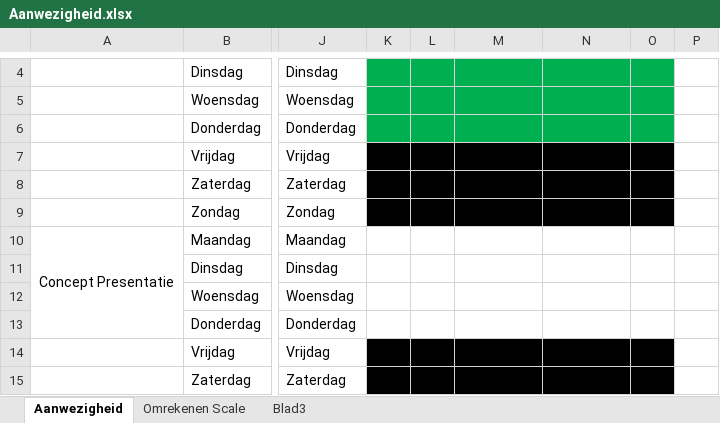
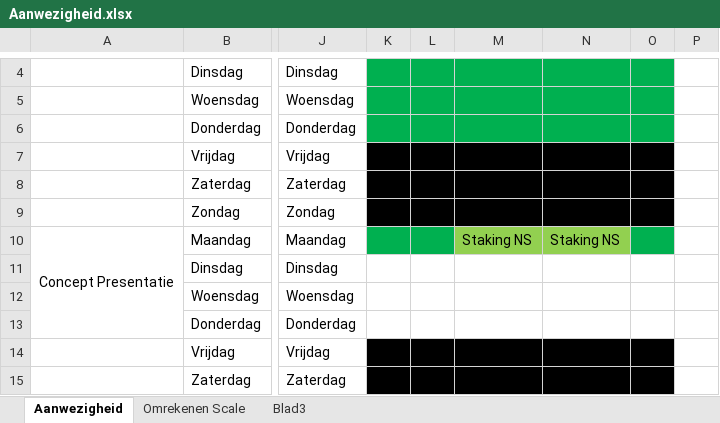
Before and after one commit to Daniel-Stremmelaar/P7-SolarSystem, an Excel workbook: Aanwezigheid.xlsx, sheet Aanwezigheid, drawn as a sheet; only a part is shown, gaps mark what is left out; values as stored, in another font and other column widths than the file's, no borders; the diff names each change by its address in the sheet, - before the commit and + after, or states it on an @@ line.

Commit message:
Aanwezigheid update
Aanwezigheid update 18/3

```diff
--- a/Aanwezigheid.xlsx (sheet Aanwezigheid)
+++ b/Aanwezigheid.xlsx (sheet Aanwezigheid)
-K10:L10 fill: none
+K10:L10 fill: #00B050
-M10: (empty)
+M10: Staking NS
-M10:N10 fill: none
+M10:N10 fill: #92D050
-N10: (empty)
+N10: Staking NS
-O10 fill: none
+O10 fill: #00B050
```
